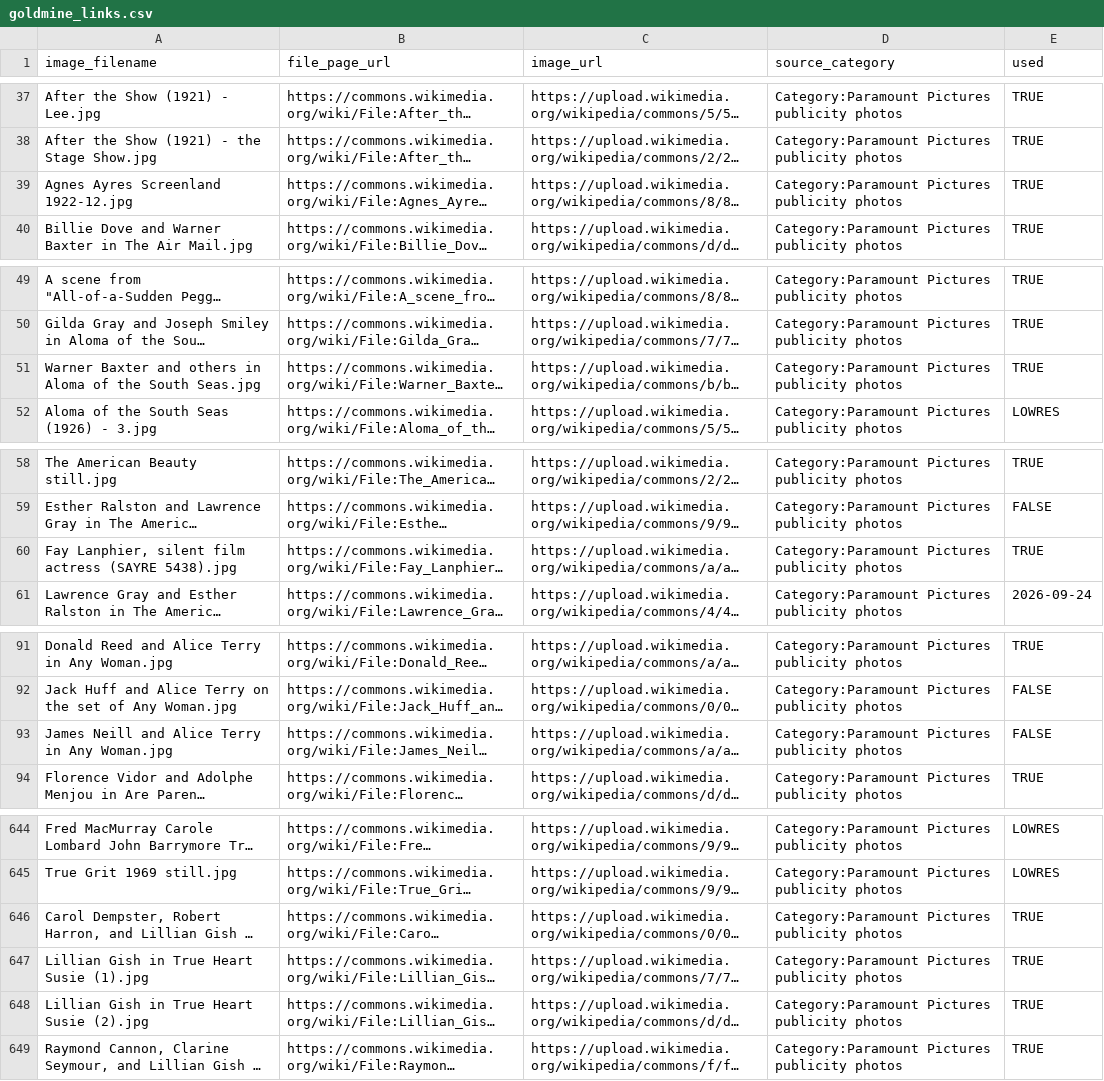
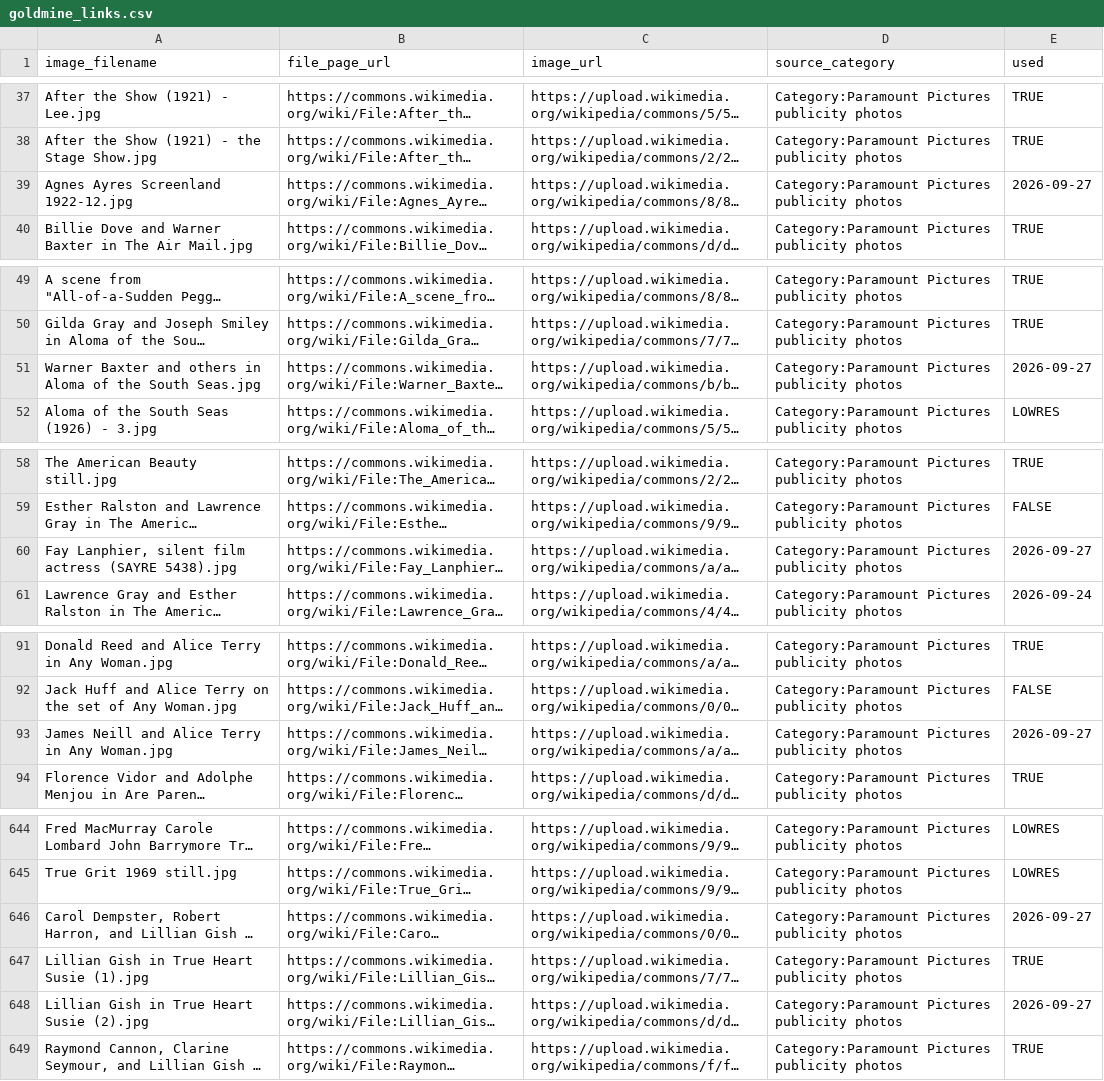
Before and after one commit to hashiraarchives/photo-reels, a CSV file: seed_data/goldmine_links.csv, drawn as a sheet; only a part is shown, gaps mark what is left out; long unchanged cells end in …; the diff covers the shown part only; the diff names each change by its address in the sheet, - before the commit and + after, or states it on an @@ line.

```diff
--- a/seed_data/goldmine_links.csv
+++ b/seed_data/goldmine_links.csv
-E39 (used): TRUE
+E39 (used): 2026-09-27
-E51 (used): TRUE
+E51 (used): 2026-09-27
-E60 (used): TRUE
+E60 (used): 2026-09-27
-E93 (used): FALSE
+E93 (used): 2026-09-27
-E646 (used): TRUE
+E646 (used): 2026-09-27
-E648 (used): TRUE
+E648 (used): 2026-09-27
```
Also changed, not shown: 19 edited cells elsewhere in this file, seed_data/goldmine3_links.csv, 5 other files.
